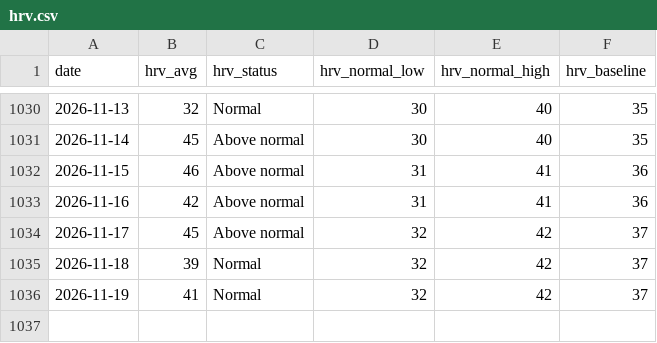
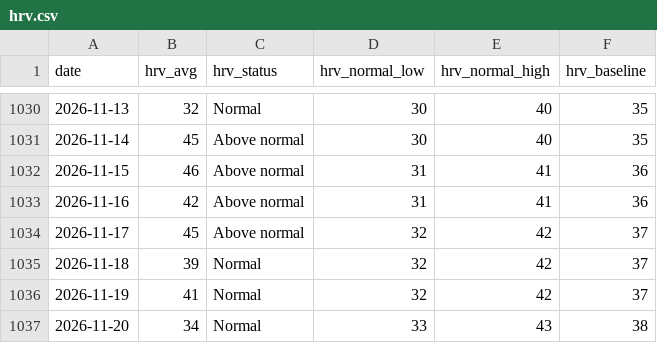
Before and after one commit to zhubao315/health, a CSV file: data/hrv.csv, drawn as a sheet; only a part is shown, gaps mark what is left out.

```diff
--- a/data/hrv.csv
+++ b/data/hrv.csv
@@ -1036 +1036,2 @@ date,hrv_avg,hrv_status,hrv_normal_low,hrv_normal_high,hrv_baseline
 2026-11-19,41,Normal,32,42,37
+2026-11-20,34,Normal,33,43,38
```
Also changed, not shown: data/activities.csv, data/daily.csv, 15 other files.
